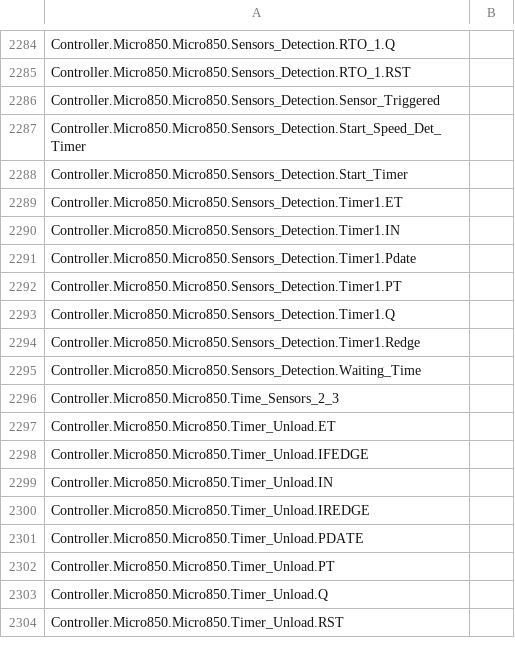
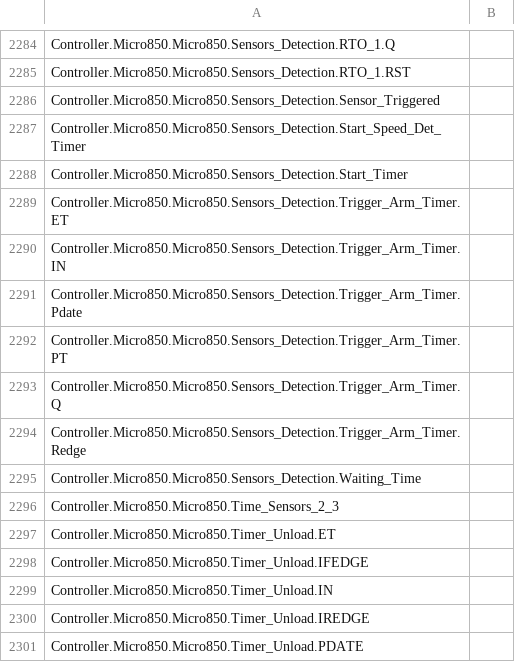
Before and after one commit to zym060050/EW2017, a CSV file: _Plan_B/EngineeringWeek2017_R10/Controller/Controller/LogicalValues.csv, drawn as a sheet; only a part is shown, gaps mark what is left out; the shorter side is filled out with more unchanged rows.

```diff
--- a/_Plan_B/EngineeringWeek2017_R10/Controller/Controller/LogicalValues.csv
+++ b/_Plan_B/EngineeringWeek2017_R10/Controller/Controller/LogicalValues.csv
@@ -2288,8 +2288,8 @@ Controller.Micro850.Micro850.Sensors_Detection.Start_Speed_Det_Timer
 Controller.Micro850.Micro850.Sensors_Detection.Start_Timer	
-Controller.Micro850.Micro850.Sensors_Detection.Timer1.ET	
-Controller.Micro850.Micro850.Sensors_Detection.Timer1.IN	
-Controller.Micro850.Micro850.Sensors_Detection.Timer1.Pdate	
-Controller.Micro850.Micro850.Sensors_Detection.Timer1.PT	
-Controller.Micro850.Micro850.Sensors_Detection.Timer1.Q	
-Controller.Micro850.Micro850.Sensors_Detection.Timer1.Redge	
+Controller.Micro850.Micro850.Sensors_Detection.Trigger_Arm_Timer.ET	
+Controller.Micro850.Micro850.Sensors_Detection.Trigger_Arm_Timer.IN	
+Controller.Micro850.Micro850.Sensors_Detection.Trigger_Arm_Timer.Pdate	
+Controller.Micro850.Micro850.Sensors_Detection.Trigger_Arm_Timer.PT	
+Controller.Micro850.Micro850.Sensors_Detection.Trigger_Arm_Timer.Q	
+Controller.Micro850.Micro850.Sensors_Detection.Trigger_Arm_Timer.Redge	
 Controller.Micro850.Micro850.Sensors_Detection.Waiting_Time	
```
Also changed, not shown: 27 other files.
